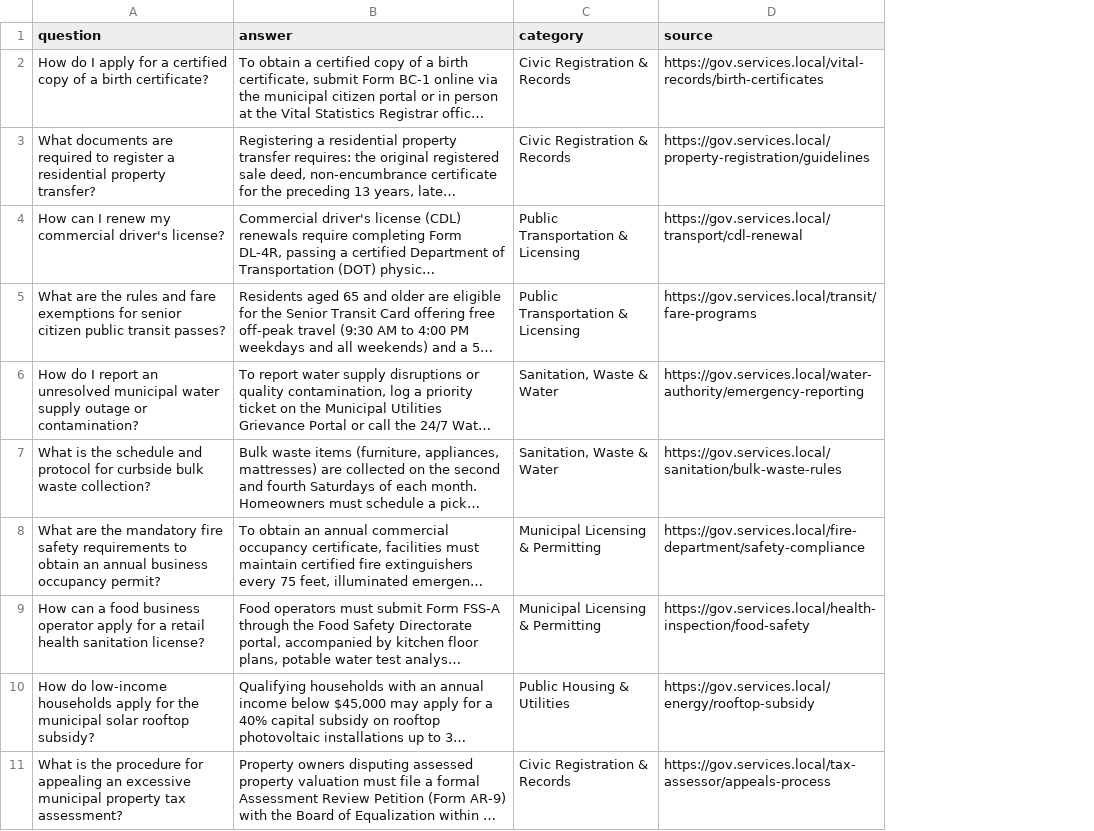
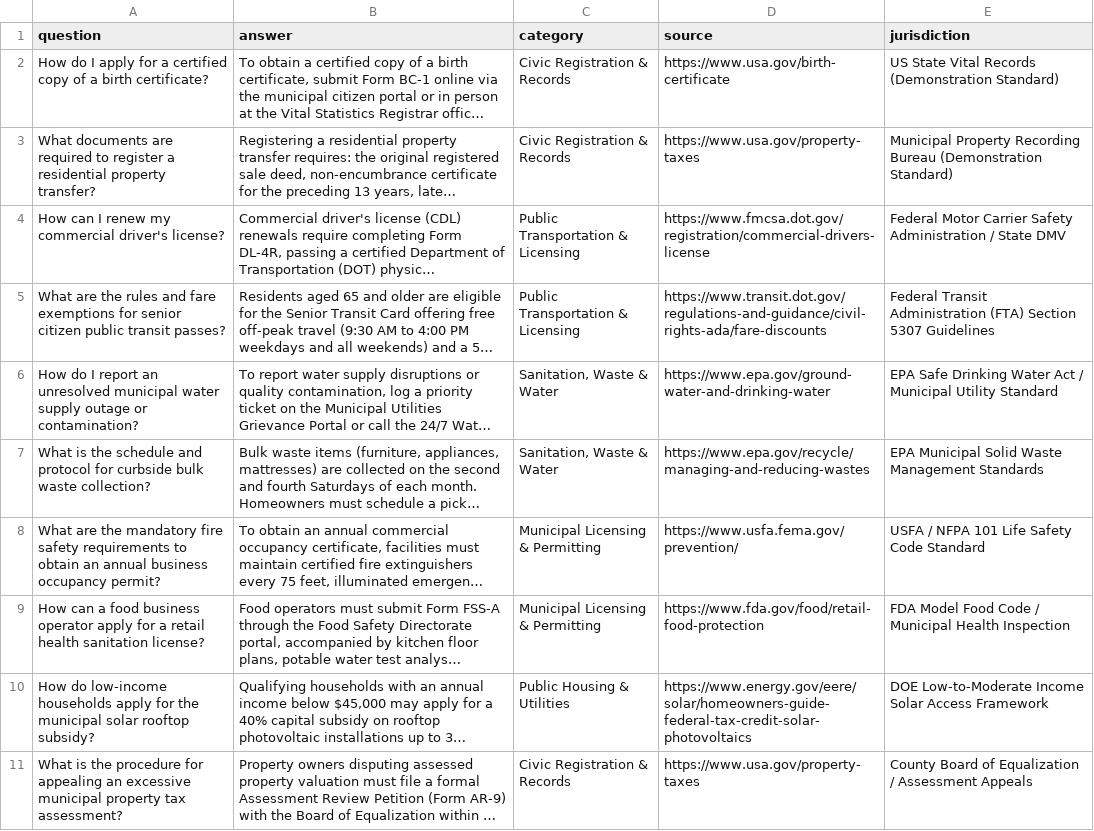
Before and after one commit to mirfarzin/drill3-public-faq-answer-bot-trainer, a CSV file: data/public_service_faqs.csv, drawn as a sheet; only a part is shown; long unchanged cells end in …; the diff covers the shown part only; the diff names each change by its address in the sheet, - before the commit and + after, or states it on an @@ line.

Commit message:
fix(audit): update official dataset reference URLs, add jurisdictions, and refine measured evaluation disclosures

```diff
--- a/data/public_service_faqs.csv
+++ b/data/public_service_faqs.csv
+column E (jurisdiction), rows 2-11: US State Vital Records (Demonstration Standard) | Municipal Property Recording Bureau (Demonstration Standard) | Federal Motor Carrier Safety Administration / State DMV | Federal Transit Administration (FTA) Section 5307 Guidelines | EPA Safe Drinking Water Act / Municipal Utility Standard | EPA Municipal Solid Waste Management Standards | USFA / NFPA 101 Life Safety Code Standard | FDA Model Food Code / Municipal Health Inspection | DOE Low-to-Moderate Income Solar Access Framework | County Board of Equalization / Assessment Appeals
-D2 (source): https://gov.services.local/vital-records/birth-certificates
+D2 (source): https://www.usa.gov/birth-certificate
-D3 (source): https://gov.services.local/property-registration/guidelines
+D3 (source): https://www.usa.gov/property-taxes
-D4 (source): https://gov.services.local/transport/cdl-renewal
+D4 (source): https://www.fmcsa.dot.gov/registration/commercial-drivers-license
-D5 (source): https://gov.services.local/transit/fare-programs
+D5 (source): https://www.transit.dot.gov/regulations-and-guidance/civil-rights-ada/fare-discounts
-D6 (source): https://gov.services.local/water-authority/emergency-reporting
+D6 (source): https://www.epa.gov/ground-water-and-drinking-water
-D7 (source): https://gov.services.local/sanitation/bulk-waste-rules
+D7 (source): https://www.epa.gov/recycle/managing-and-reducing-wastes
-D8 (source): https://gov.services.local/fire-department/safety-compliance
+D8 (source): https://www.usfa.fema.gov/prevention/
-D9 (source): https://gov.services.local/health-inspection/food-safety
+D9 (source): https://www.fda.gov/food/retail-food-protection
-D10 (source): https://gov.services.local/energy/rooftop-subsidy
+D10 (source): https://www.energy.gov/eere/solar/homeowners-guide-federal-tax-credit-solar-photovoltaics
-D11 (source): https://gov.services.local/tax-assessor/appeals-process
+D11 (source): https://www.usa.gov/property-taxes
```
Also changed, not shown: 10 edited cells elsewhere in this file, 5 other files.
